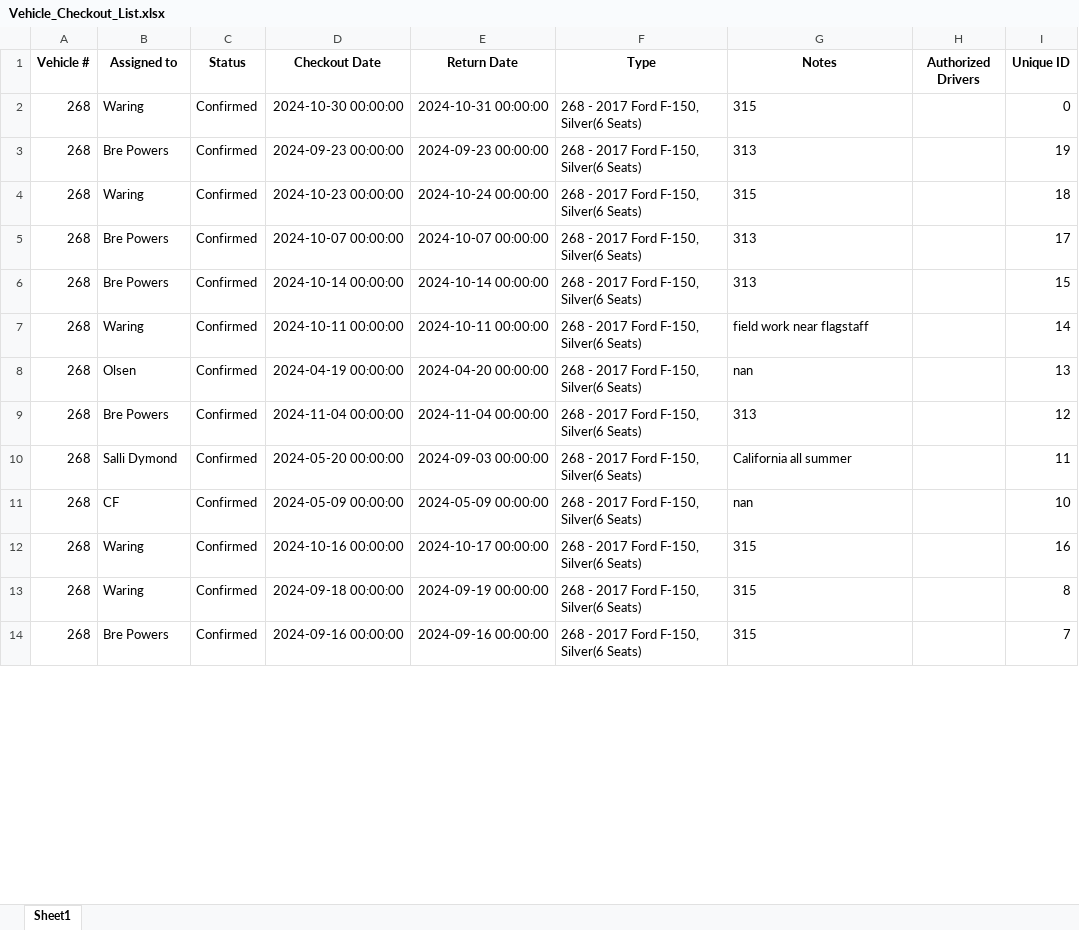
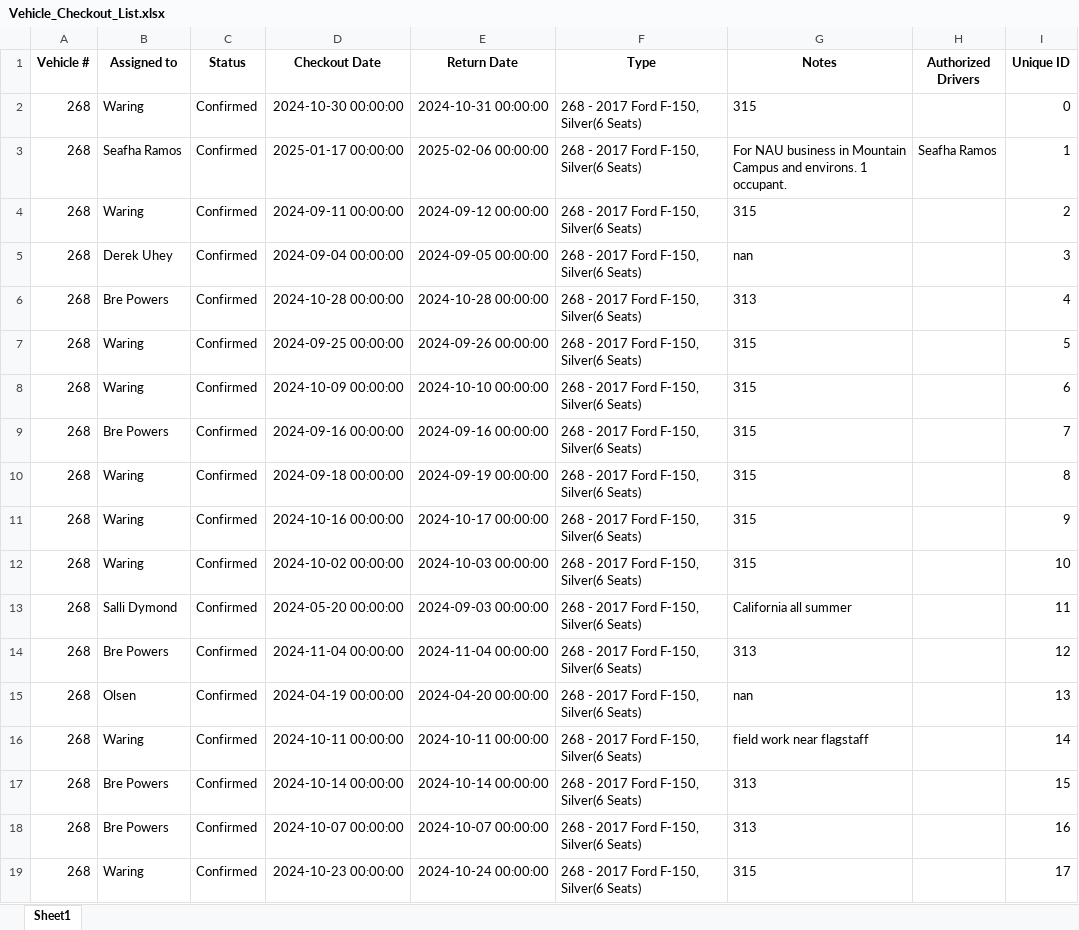
Before and after one commit to forestryvehicleadmin/Vehicle_Gantt, an Excel workbook: Vehicle_Checkout_List.xlsx, sheet Sheet1, drawn as a sheet; only a part is shown; values as stored, in another font and other column widths than the file's, no borders; removed rows and columns are numbered as before the commit, all else as after; the diff covers the shown part only; the diff names each change by its address in the sheet, - before the commit and + after, or states it on an @@ line.

```diff
--- a/Vehicle_Checkout_List.xlsx (sheet Sheet1)
+++ b/Vehicle_Checkout_List.xlsx (sheet Sheet1)
+row 3: 268 | Seafha Ramos | Confirmed | 2025-01-17 00:00:00 | 2025-02-06 00:00:00 | 268 - 2017 Ford F-150, Silver(6 Seats) | For NAU business in Mountain Campus and environs. 1 occupant. | Seafha Ramos | 1
+row 4: 268 | Waring | Confirmed | 2024-09-11 00:00:00 | 2024-09-12 00:00:00 | 268 - 2017 Ford F-150, Silver(6 Seats) | 315 |  | 2
+row 5: 268 | Derek Uhey | Confirmed | 2024-09-04 00:00:00 | 2024-09-05 00:00:00 | 268 - 2017 Ford F-150, Silver(6 Seats) | nan |  | 3
-D6 (Checkout Date): 2024-09-23 00:00:00
+D6 (Checkout Date): 2024-10-28 00:00:00
-E6 (Return Date): 2024-09-23 00:00:00
+E6 (Return Date): 2024-10-28 00:00:00
-I6 (Unique ID): 19
+I6 (Unique ID): 4
@@ row 16 moved to row 7: 268 @@
@@ row 15 moved to row 8: 268 @@
@@ row 14 moved to row 9: 268 @@
@@ row 13 moved to row 10: 268 @@
+row 11: 268 | Waring | Confirmed | 2024-10-16 00:00:00 | 2024-10-17 00:00:00 | 268 - 2017 Ford F-150, Silver(6 Seats) | 315 |  | 9
-D12 (Checkout Date): 2024-10-23 00:00:00
+D12 (Checkout Date): 2024-10-02 00:00:00
-E12 (Return Date): 2024-10-24 00:00:00
+E12 (Return Date): 2024-10-03 00:00:00
-I12 (Unique ID): 18
+I12 (Unique ID): 10
@@ row 10 moved to row 13: 268 @@
-D14 (Checkout Date): 2024-10-07 00:00:00
+D14 (Checkout Date): 2024-11-04 00:00:00
-E14 (Return Date): 2024-10-07 00:00:00
+E14 (Return Date): 2024-11-04 00:00:00
-I14 (Unique ID): 17
+I14 (Unique ID): 12
@@ row 8 moved to row 15: 268 @@
@@ row 7 moved to row 16: 268 @@
-D18 (Checkout Date): 2024-11-04 00:00:00
+D18 (Checkout Date): 2024-10-07 00:00:00
-E18 (Return Date): 2024-11-04 00:00:00
+E18 (Return Date): 2024-10-07 00:00:00
-I18 (Unique ID): 12
+I18 (Unique ID): 16
-row 11: 268 | CF | Confirmed | 2024-05-09 00:00:00 | 2024-05-09 00:00:00 | 268 - 2017 Ford F-150, Silver(6 Seats) | nan |  | 10
-D19 (Checkout Date): 2024-10-16 00:00:00
+D19 (Checkout Date): 2024-10-23 00:00:00
-E19 (Return Date): 2024-10-17 00:00:00
+E19 (Return Date): 2024-10-24 00:00:00
-I19 (Unique ID): 16
+I19 (Unique ID): 17
```
Also changed, not shown: 29 added rows, 31 removed rows, 12 moved rows and 166 edited cells elsewhere in this sheet.
